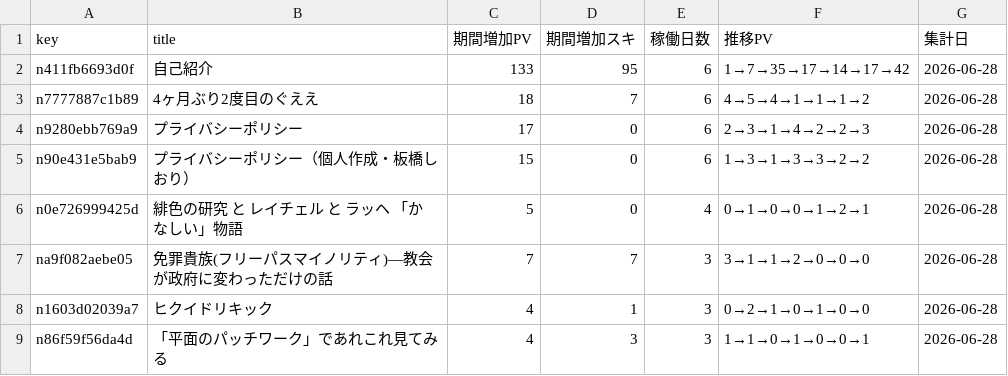
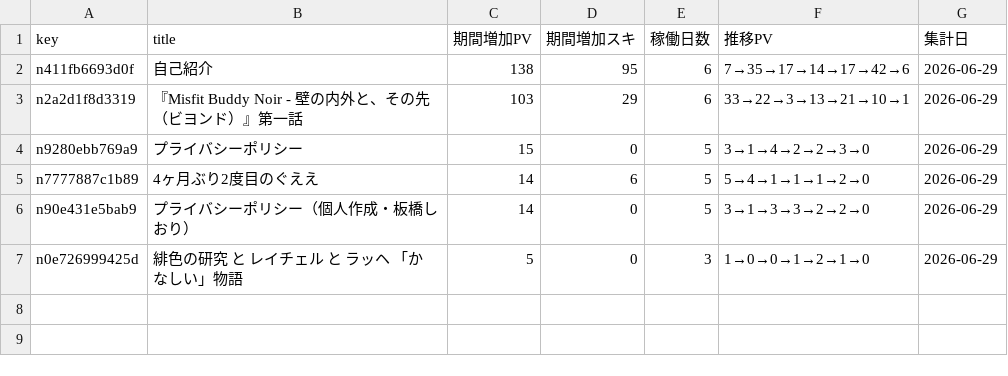
Before and after one commit to ganden0807-collab/note-stats-tracker, a CSV file: data/asset_articles.csv, drawn as a sheet.

```diff
--- a/data/asset_articles.csv
+++ b/data/asset_articles.csv
@@ -1,9 +1,7 @@
 key,title,期間増加PV,期間増加スキ,稼働日数,推移PV,集計日
-n411fb6693d0f,自己紹介,133,95,6,1→7→35→17→14→17→42,2026-06-28
-n7777887c1b89,4ヶ月ぶり2度目のぐええ　,18,7,6,4→5→4→1→1→1→2,2026-06-28
-n9280ebb769a9,プライバシーポリシー,17,0,6,2→3→1→4→2→2→3,2026-06-28
-n90e431e5bab9,プライバシーポリシー（個人作成・板橋しおり）,15,0,6,1→3→1→3→3→2→2,2026-06-28
-n0e726999425d,緋色の研究　と　レイチェル　と　ラッヘ　「かなしい」物語,5,0,4,0→1→0→0→1→2→1,2026-06-28
-na9f082aebe05,免罪貴族(フリーパスマイノリティ)—教会が政府に変わっただけの話,7,7,3,3→1→1→2→0→0→0,2026-06-28
-n1603d02039a7,ヒクイドリキック,4,1,3,0→2→1→0→1→0→0,2026-06-28
-n86f59f56da4d,「平面のパッチワーク」であれこれ見てみる,4,3,3,1→1→0→1→0→0→1,2026-06-28
+n411fb6693d0f,自己紹介,138,95,6,7→35→17→14→17→42→6,2026-06-29
+n2a2d1f8d3319,『Misfit Buddy Noir - 壁の内外と、その先（ビヨンド）』第一話,103,29,6,33→22→3→13→21→10→1,2026-06-29
+n9280ebb769a9,プライバシーポリシー,15,0,5,3→1→4→2→2→3→0,2026-06-29
+n7777887c1b89,4ヶ月ぶり2度目のぐええ　,14,6,5,5→4→1→1→1→2→0,2026-06-29
+n90e431e5bab9,プライバシーポリシー（個人作成・板橋しおり）,14,0,5,3→1→3→3→2→2→0,2026-06-29
+n0e726999425d,緋色の研究　と　レイチェル　と　ラッヘ　「かなしい」物語,5,0,3,1→0→0→1→2→1→0,2026-06-29
```
Also changed, not shown: data/daily_summary.csv, data/followers.csv, 3 other files.
